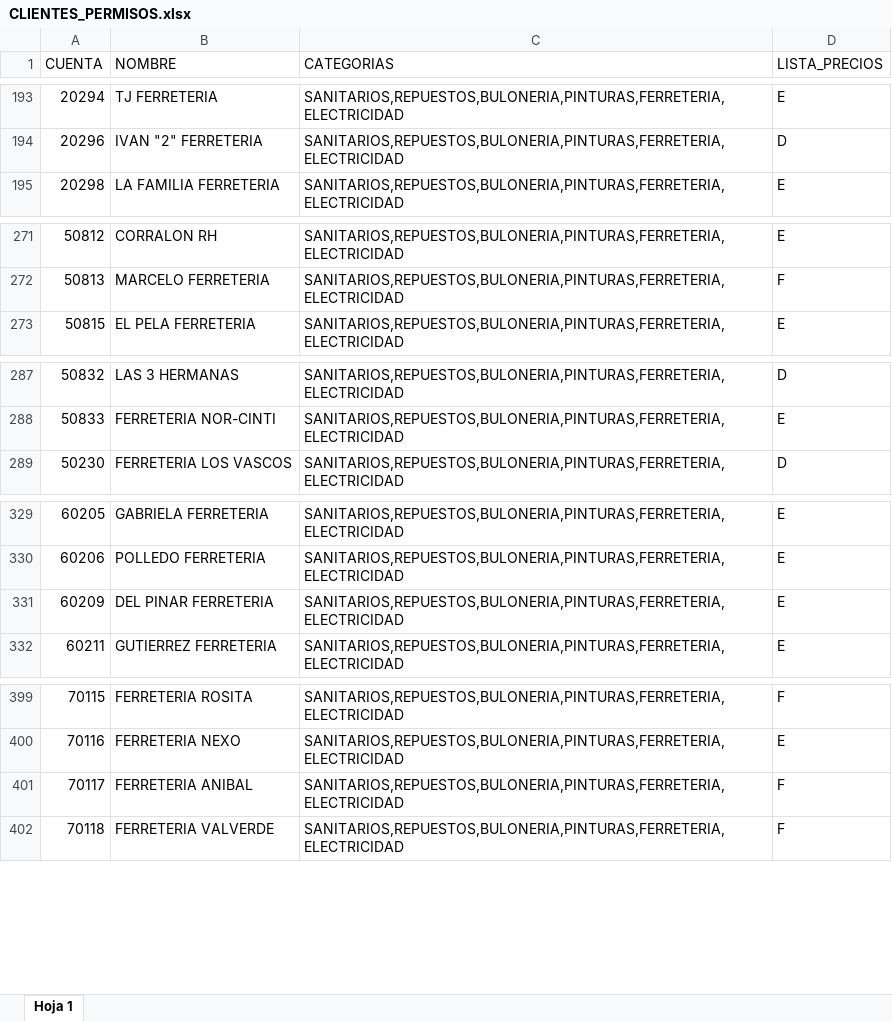
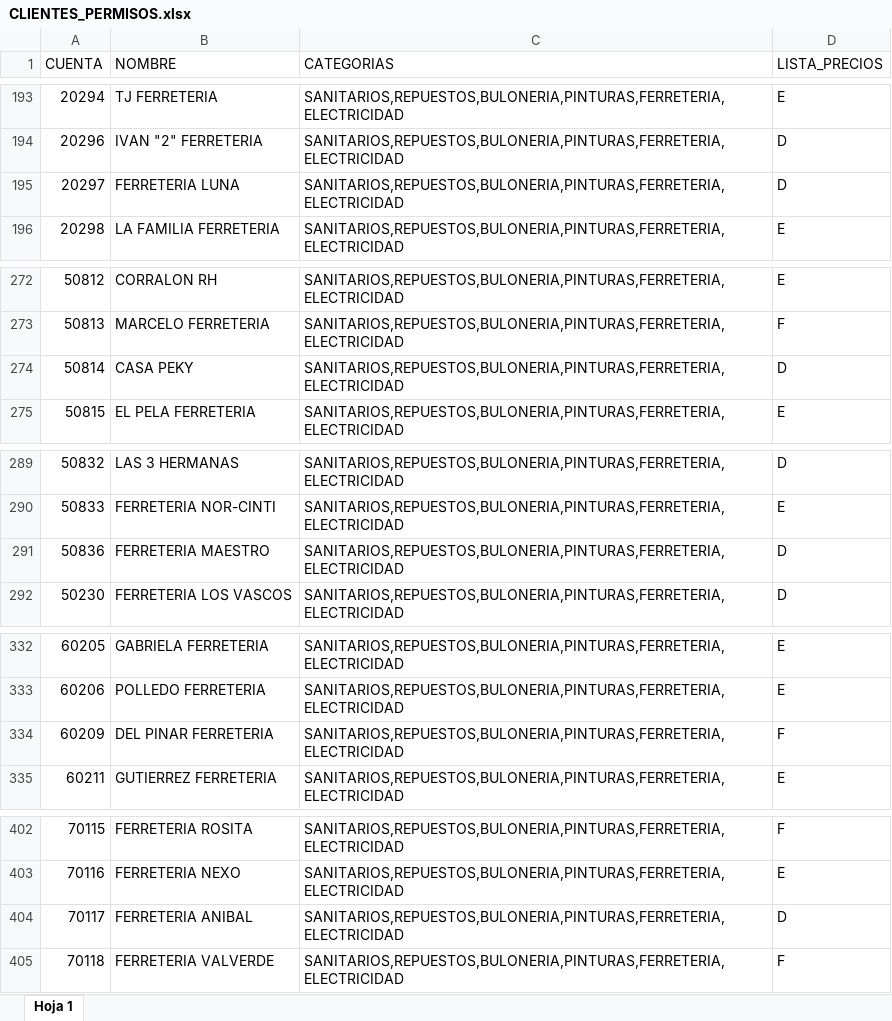
Before and after one commit to ferremax-cat/pinterest-f, an Excel workbook: excel/CLIENTES_PERMISOS.xlsx, sheet Hoja 1, drawn as a sheet; only a part is shown, gaps mark what is left out; values as stored, in another font and other column widths than the file's, no borders; conditional formats not drawn; addresses are those after the commit; the diff covers the shown part only; the diff names each change by its address in the sheet, - before the commit and + after, or states it on an @@ line.

```diff
--- a/excel/CLIENTES_PERMISOS.xlsx (sheet Hoja 1)
+++ b/excel/CLIENTES_PERMISOS.xlsx (sheet Hoja 1)
+row 195: 20297 | FERRETERIA LUNA | SANITARIOS,REPUESTOS,BULONERIA,PINTURAS,FERRETERIA,ELECTRICIDAD | D
+row 274: 50814 | CASA PEKY | SANITARIOS,REPUESTOS,BULONERIA,PINTURAS,FERRETERIA,ELECTRICIDAD | D
+row 291: 50836 | FERRETERIA MAESTRO | SANITARIOS,REPUESTOS,BULONERIA,PINTURAS,FERRETERIA,ELECTRICIDAD | D
-D334 (LISTA_PRECIOS): E
+D334 (LISTA_PRECIOS): F
-D404 (LISTA_PRECIOS): F
+D404 (LISTA_PRECIOS): D
```
Also changed, not shown: cell formats elsewhere in this sheet, excel/GRUPOS_CLIENTES.xlsx, excel/clientes_finanzas.xlsx, 8 other files.
